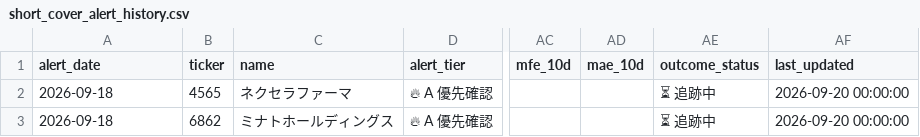
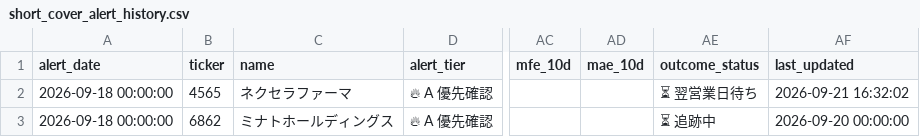
Before and after one commit to takasan-stock/stock-analyzer, a CSV file: data/short_cover_alert_history.csv, drawn as a sheet; only a part is shown, gaps mark what is left out; the diff names each change by its address in the sheet, - before the commit and + after, or states it on an @@ line.

```diff
--- a/data/short_cover_alert_history.csv
+++ b/data/short_cover_alert_history.csv
-A2:A3 (alert_date): 2026-09-18
+A2:A3 (alert_date): 2026-09-18 00:00:00
-AE2 (outcome_status): ⏳ 追跡中
+AE2 (outcome_status): ⏳ 翌営業日待ち
-AF2 (last_updated): 2026-09-20 00:00:00
+AF2 (last_updated): 2026-09-21 16:32:02
```
Also changed, not shown: 1 other file.
